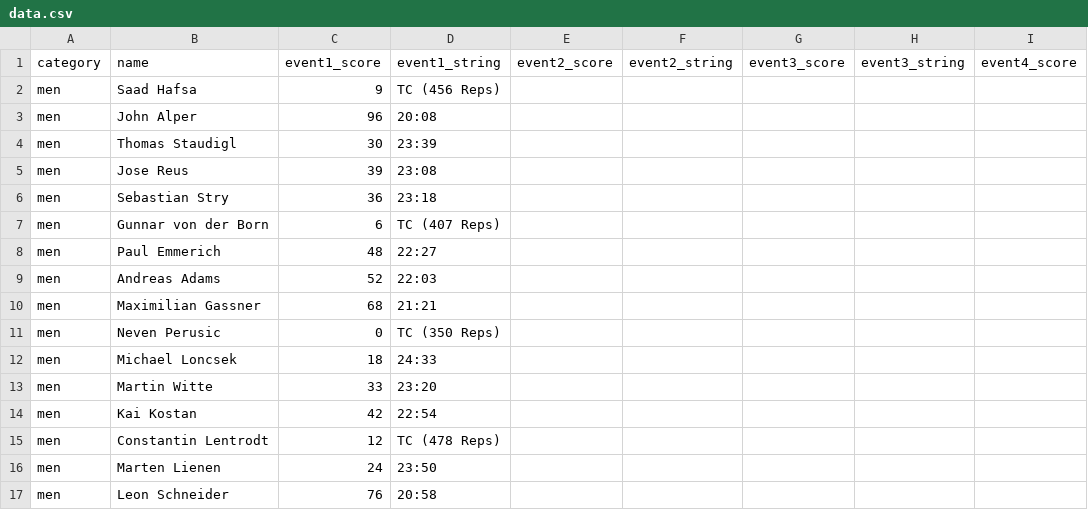
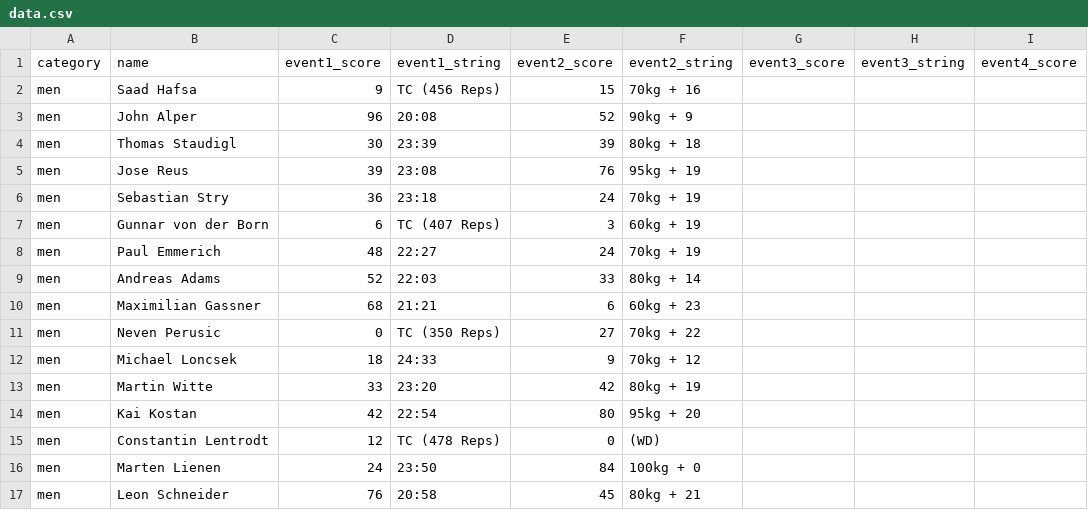
Before and after one commit to borislavdrag/cfmleaderboard, a CSV file: data.csv, drawn as a sheet; only a part is shown; the diff covers the shown part only; the diff names each change by its address in the sheet, - before the commit and + after, or states it on an @@ line.

Commit message:
update leaderboard event 2

```diff
--- a/data.csv
+++ b/data.csv
-E2 (event2_score): (empty)
+E2 (event2_score): 15
-F2 (event2_string): (empty)
+F2 (event2_string): 70kg + 16
-E3 (event2_score): (empty)
+E3 (event2_score): 52
-F3 (event2_string): (empty)
+F3 (event2_string): 90kg + 9
-E4 (event2_score): (empty)
+E4 (event2_score): 39
-F4 (event2_string): (empty)
+F4 (event2_string): 80kg + 18
-E5 (event2_score): (empty)
+E5 (event2_score): 76
-F5 (event2_string): (empty)
+F5 (event2_string): 95kg + 19
-E6 (event2_score): (empty)
+E6 (event2_score): 24
-F6 (event2_string): (empty)
+F6 (event2_string): 70kg + 19
-E7 (event2_score): (empty)
+E7 (event2_score): 3
-F7 (event2_string): (empty)
+F7 (event2_string): 60kg + 19
-E8 (event2_score): (empty)
+E8 (event2_score): 24
-F8 (event2_string): (empty)
+F8 (event2_string): 70kg + 19
-E9 (event2_score): (empty)
+E9 (event2_score): 33
-F9 (event2_string): (empty)
+F9 (event2_string): 80kg + 14
-E10 (event2_score): (empty)
+E10 (event2_score): 6
-F10 (event2_string): (empty)
+F10 (event2_string): 60kg + 23
-E11 (event2_score): (empty)
+E11 (event2_score): 27
-F11 (event2_string): (empty)
+F11 (event2_string): 70kg + 22
-E12 (event2_score): (empty)
+E12 (event2_score): 9
-F12 (event2_string): (empty)
+F12 (event2_string): 70kg + 12
-E13 (event2_score): (empty)
+E13 (event2_score): 42
-F13 (event2_string): (empty)
+F13 (event2_string): 80kg + 19
-E14 (event2_score): (empty)
+E14 (event2_score): 80
-F14 (event2_string): (empty)
+F14 (event2_string): 95kg + 20
-E15 (event2_score): (empty)
+E15 (event2_score): 0
-F15 (event2_string): (empty)
+F15 (event2_string): (WD)
-E16 (event2_score): (empty)
+E16 (event2_score): 84
-F16 (event2_string): (empty)
+F16 (event2_string): 100kg + 0
-E17 (event2_score): (empty)
+E17 (event2_score): 45
-F17 (event2_string): (empty)
+F17 (event2_string): 80kg + 21
```
Also changed, not shown: 65 edited cells elsewhere in this file.
